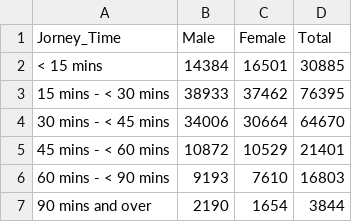
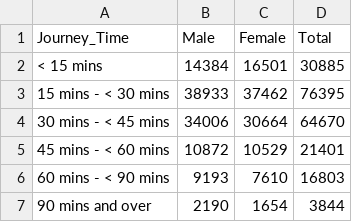
Before and after one commit to n00222605/CC_BarCharts, a CSV file: data/Journey.csv, drawn as a sheet.

```diff
--- a/data/Journey.csv
+++ b/data/Journey.csv
@@ -1,2 +1,2 @@
-Jorney_Time,Male,Female,Total
+Journey_Time,Male,Female,Total
 < 15 mins,14384,16501,30885
```
Also changed, not shown: 7 other files.
